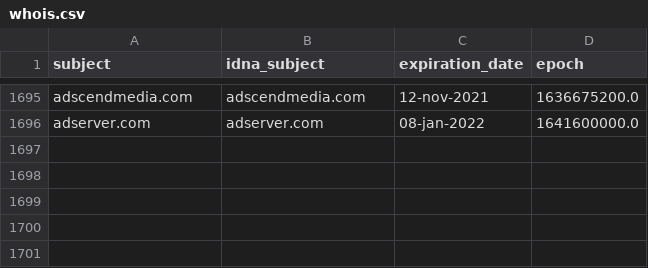
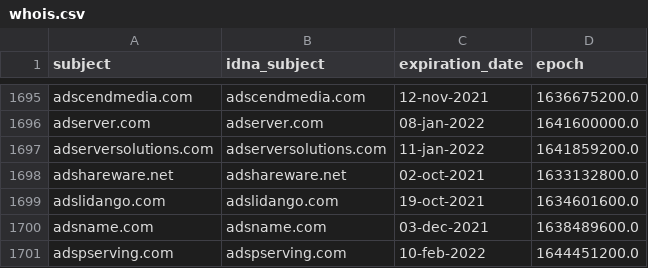
Before and after one commit to dead-hosts/cameleon_web_sysctl.org, a CSV file: .pyfunceble/whois.csv, drawn as a sheet; only a part is shown, gaps mark what is left out.

```diff
--- a/.pyfunceble/whois.csv
+++ b/.pyfunceble/whois.csv
@@ -1696 +1696,6 @@ adscendmedia.com,adscendmedia.com,12-nov-2021,1636675200.0
 adserver.com,adserver.com,08-jan-2022,1641600000.0
+adserversolutions.com,adserversolutions.com,11-jan-2022,1641859200.0
+adshareware.net,adshareware.net,02-oct-2021,1633132800.0
+adslidango.com,adslidango.com,19-oct-2021,1634601600.0
+adsname.com,adsname.com,03-dec-2021,1638489600.0
+adspserving.com,adspserving.com,10-feb-2022,1644451200.0
```
Also changed, not shown: .pyfunceble/inactive.csv, 12 other files.
